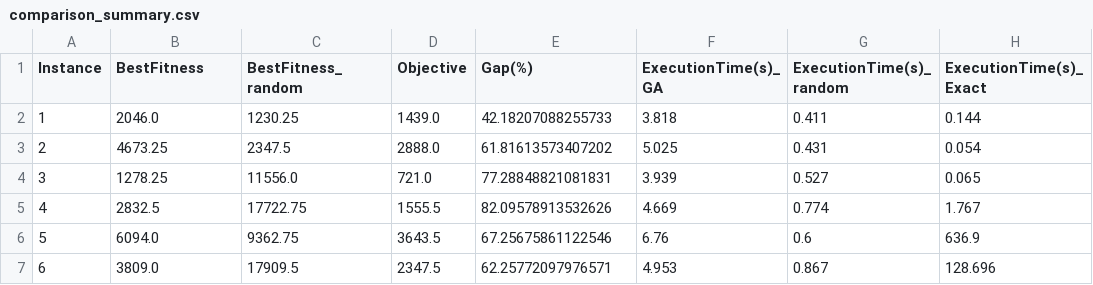
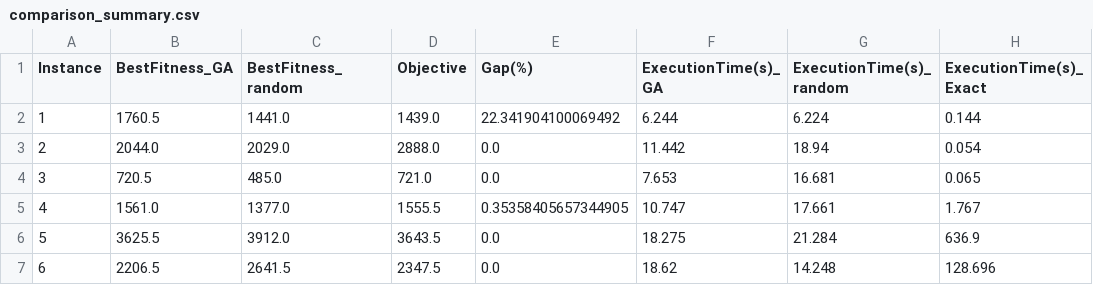
Before and after one commit to zay875/Algo_genetique, a CSV file: comparison_summary.csv, drawn as a sheet; only a part is shown; the diff covers the shown part only.

Commit message:
correct fitness calculation in GA to includ weights, and vertical length of the crossdock

```diff
--- a/comparison_summary.csv
+++ b/comparison_summary.csv
@@ -1,7 +1,7 @@
-Instance,BestFitness,BestFitness_random,Objective,Gap(%),ExecutionTime(s)_GA,ExecutionTime(s)_random,ExecutionTime(s)_Exact
-1,2046.0,1230.25,1439.0,42.18207088255733,3.818,0.411,0.144
-2,4673.25,2347.5,2888.0,61.81613573407202,5.025,0.431,0.054
-3,1278.25,11556.0,721.0,77.28848821081831,3.939,0.527,0.065
-4,2832.5,17722.75,1555.5,82.09578913532626,4.669,0.774,1.767
-5,6094.0,9362.75,3643.5,67.25675861122546,6.76,0.6,636.9
-6,3809.0,17909.5,2347.5,62.25772097976571,4.953,0.867,128.696
+Instance,BestFitness_GA,BestFitness_random,Objective,Gap(%),ExecutionTime(s)_GA,ExecutionTime(s)_random,ExecutionTime(s)_Exact
+1,1760.5,1441.0,1439.0,22.341904100069492,6.244,6.224,0.144
+2,2044.0,2029.0,2888.0,0.0,11.442,18.94,0.054
+3,720.5,485.0,721.0,0.0,7.653,16.681,0.065
+4,1561.0,1377.0,1555.5,0.35358405657344905,10.747,17.661,1.767
+5,3625.5,3912.0,3643.5,0.0,18.275,21.284,636.9
+6,2206.5,2641.5,2347.5,0.0,18.62,14.248,128.696
```
Also changed, not shown: 74 edited cells elsewhere in this file, results_summary.csv, results_summary_ramdom_pop.csv, 13 other files.
